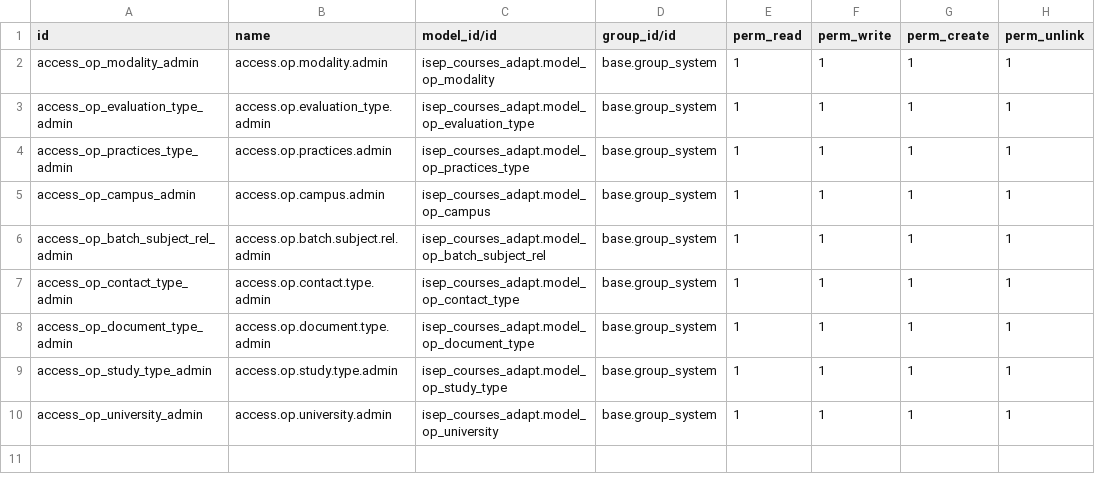
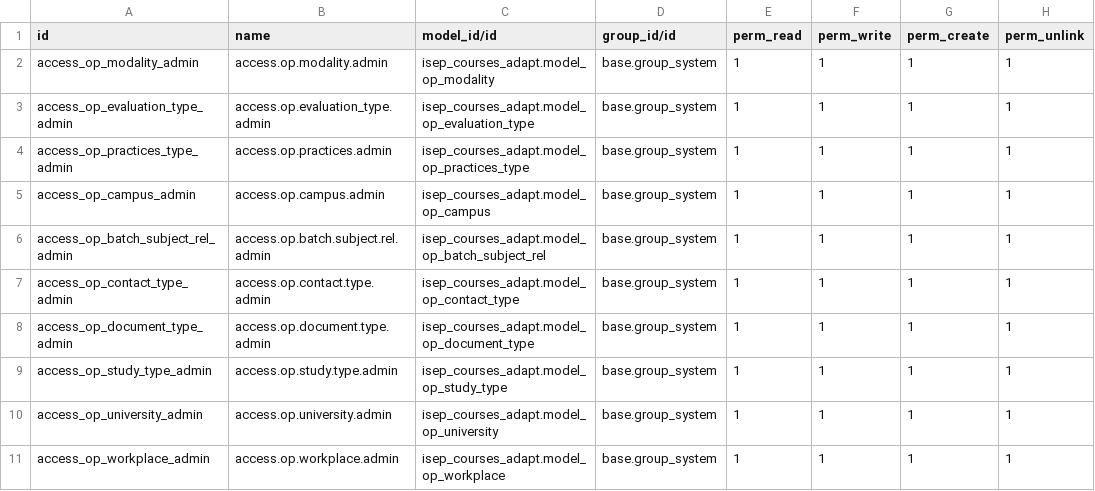
Before and after one commit to jhomson-isep/Python_test, a CSV file: isep_courses_adapt/security/ir.model.access.csv, drawn as a sheet; the diff names each change by its address in the sheet, - before the commit and + after, or states it on an @@ line.

Commit message:
added workplaces model on student

```diff
--- a/isep_courses_adapt/security/ir.model.access.csv
+++ b/isep_courses_adapt/security/ir.model.access.csv
+row 11: access_op_workplace_admin | access.op.workplace.admin | isep_courses_adapt.model_op_workplace | base.group_system | 1 | 1 | 1 | 1
```
Also changed, not shown: 9 other files.
